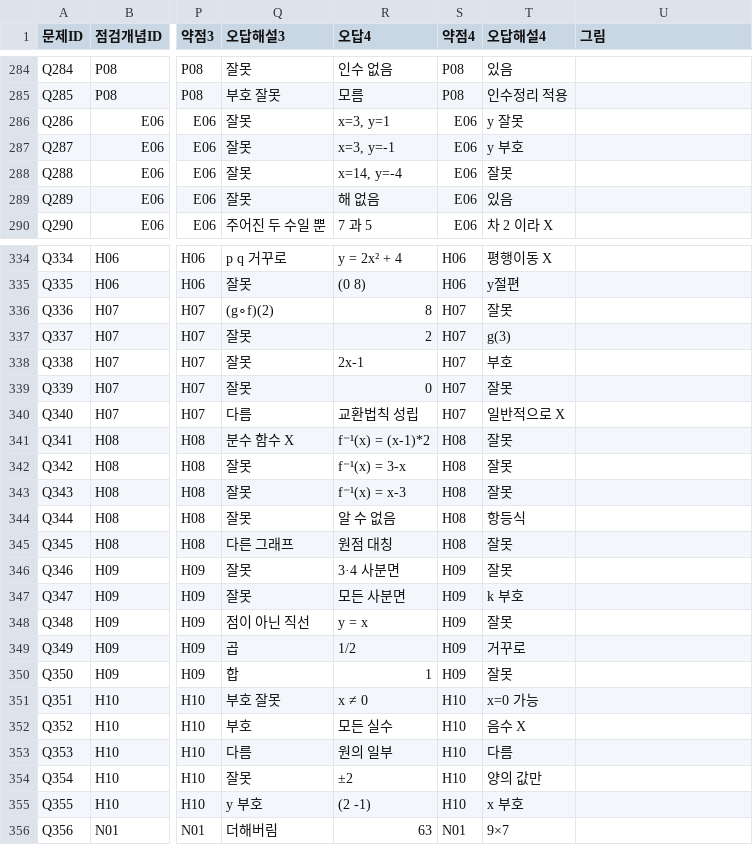
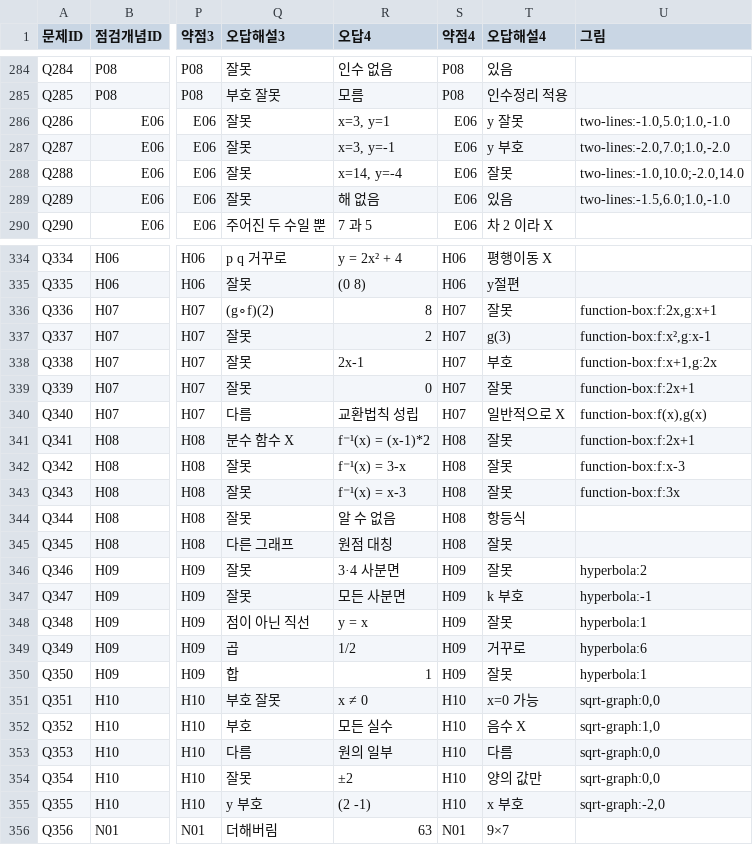
Before and after one commit to wataryu00-boop/math-diagnostic, a CSV file: problems.csv, drawn as a sheet; only a part is shown, gaps mark what is left out; the diff covers the shown part only; the diff names each change by its address in the sheet, - before the commit and + after, or states it on an @@ line.

```diff
--- a/problems.csv
+++ b/problems.csv
-U286 (그림): (empty)
+U286 (그림): two-lines:-1.0,5.0;1.0,-1.0
-U287 (그림): (empty)
+U287 (그림): two-lines:-2.0,7.0;1.0,-2.0
-U288 (그림): (empty)
+U288 (그림): two-lines:-1.0,10.0;-2.0,14.0
-U289 (그림): (empty)
+U289 (그림): two-lines:-1.5,6.0;1.0,-1.0
-U336 (그림): (empty)
+U336 (그림): function-box:f:2x,g:x+1
-U337 (그림): (empty)
+U337 (그림): function-box:f:x²,g:x-1
-U338 (그림): (empty)
+U338 (그림): function-box:f:x+1,g:2x
-U339 (그림): (empty)
+U339 (그림): function-box:f:2x+1
-U340 (그림): (empty)
+U340 (그림): function-box:f(x),g(x)
-U341 (그림): (empty)
+U341 (그림): function-box:f:2x+1
-U342 (그림): (empty)
+U342 (그림): function-box:f:x-3
-U343 (그림): (empty)
+U343 (그림): function-box:f:3x
-U346 (그림): (empty)
+U346 (그림): hyperbola:2
-U347 (그림): (empty)
+U347 (그림): hyperbola:-1
-U348 (그림): (empty)
+U348 (그림): hyperbola:1
-U349 (그림): (empty)
+U349 (그림): hyperbola:6
-U350 (그림): (empty)
+U350 (그림): hyperbola:1
-U351 (그림): (empty)
+U351 (그림): sqrt-graph:0,0
-U352 (그림): (empty)
+U352 (그림): sqrt-graph:1,0
-U353:U354 (그림): (empty)
+U353:U354 (그림): sqrt-graph:0,0
-U355 (그림): (empty)
+U355 (그림): sqrt-graph:-2,0
```
Also changed, not shown: 57 edited cells elsewhere in this file, 1 other file.
